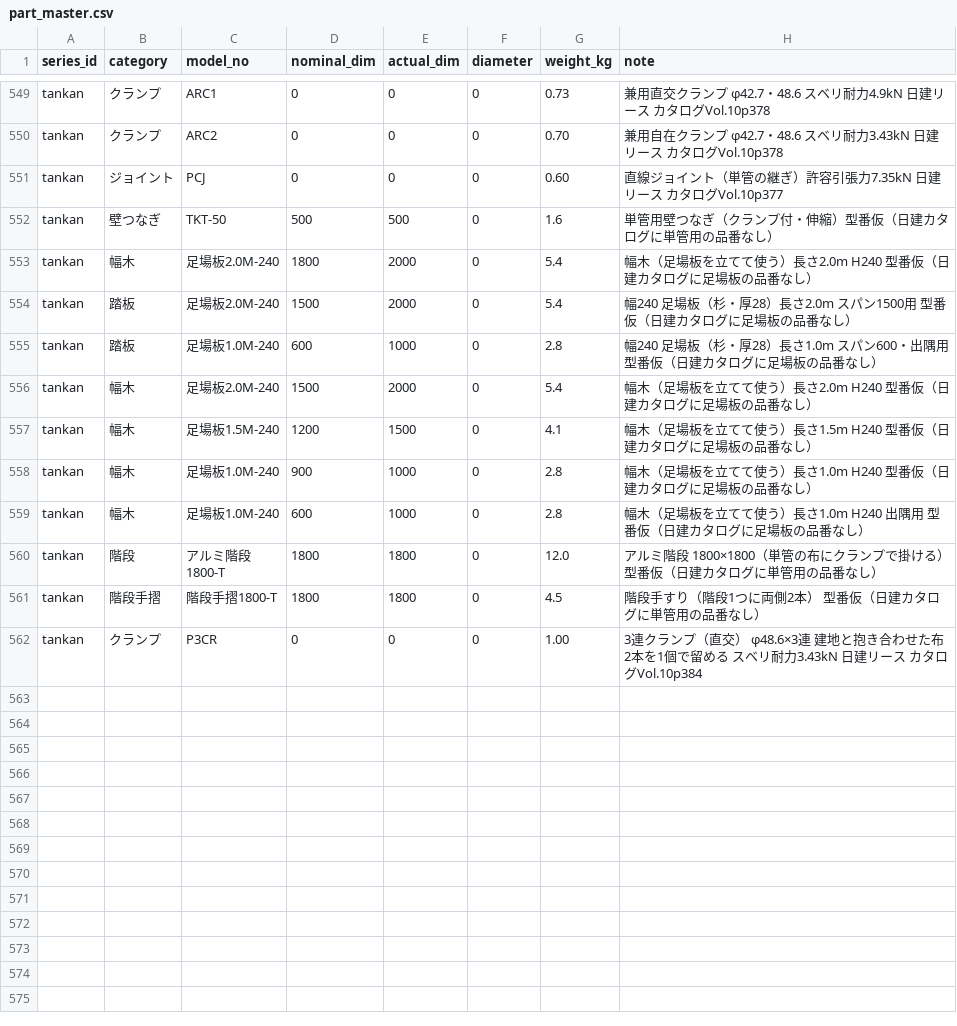
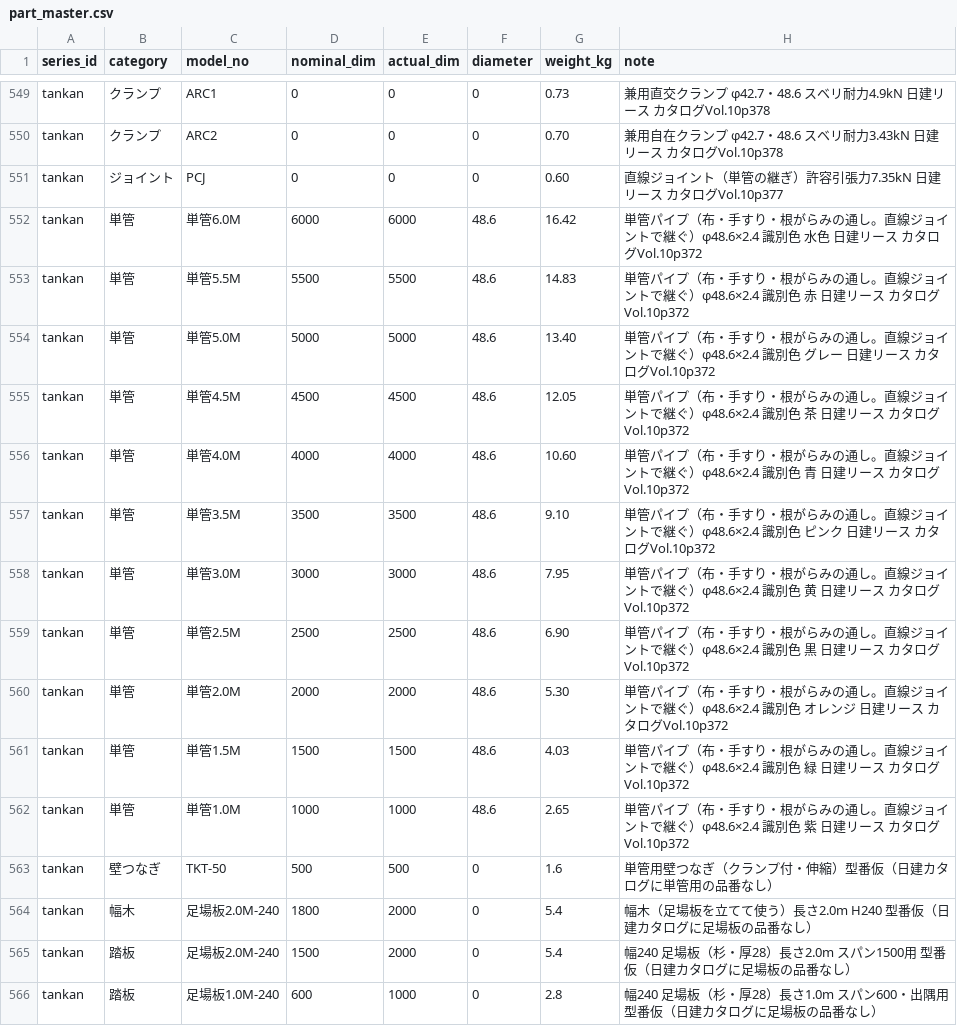
Before and after one commit to takazo0102-max/gyosha-shiji, a CSV file: ashiba/data/part_master.csv, drawn as a sheet; only a part is shown, gaps mark what is left out; the shorter side is filled out with more unchanged rows.

```diff
--- a/ashiba/data/part_master.csv
+++ b/ashiba/data/part_master.csv
@@ -551,2 +551,13 @@ tankan,クランプ,ARC2,0,0,0,0.70,兼用自在クランプ φ42.7・48.6 ス
 tankan,ジョイント,PCJ,0,0,0,0.60,直線ジョイント（単管の継ぎ）許容引張力7.35kN 日建リース カタログVol.10p377
+tankan,単管,単管6.0M,6000,6000,48.6,16.42,単管パイプ（布・手すり・根がらみの通し。直線ジョイントで継ぐ）φ48.6×2.4 識別色 水色 日建リース カタログVol.10p372
+tankan,単管,単管5.5M,5500,5500,48.6,14.83,単管パイプ（布・手すり・根がらみの通し。直線ジョイントで継ぐ）φ48.6×2.4 識別色 赤 日建リース カタログVol.10p372
+tankan,単管,単管5.0M,5000,5000,48.6,13.40,単管パイプ（布・手すり・根がらみの通し。直線ジョイントで継ぐ）φ48.6×2.4 識別色 グレー 日建リース カタログVol.10p372
+tankan,単管,単管4.5M,4500,4500,48.6,12.05,単管パイプ（布・手すり・根がらみの通し。直線ジョイントで継ぐ）φ48.6×2.4 識別色 茶 日建リース カタログVol.10p372
+tankan,単管,単管4.0M,4000,4000,48.6,10.60,単管パイプ（布・手すり・根がらみの通し。直線ジョイントで継ぐ）φ48.6×2.4 識別色 青 日建リース カタログVol.10p372
+tankan,単管,単管3.5M,3500,3500,48.6,9.10,単管パイプ（布・手すり・根がらみの通し。直線ジョイントで継ぐ）φ48.6×2.4 識別色 ピンク 日建リース カタログVol.10p372
+tankan,単管,単管3.0M,3000,3000,48.6,7.95,単管パイプ（布・手すり・根がらみの通し。直線ジョイントで継ぐ）φ48.6×2.4 識別色 黄 日建リース カタログVol.10p372
+tankan,単管,単管2.5M,2500,2500,48.6,6.90,単管パイプ（布・手すり・根がらみの通し。直線ジョイントで継ぐ）φ48.6×2.4 識別色 黒 日建リース カタログVol.10p372
+tankan,単管,単管2.0M,2000,2000,48.6,5.30,単管パイプ（布・手すり・根がらみの通し。直線ジョイントで継ぐ）φ48.6×2.4 識別色 オレンジ 日建リース カタログVol.10p372
+tankan,単管,単管1.5M,1500,1500,48.6,4.03,単管パイプ（布・手すり・根がらみの通し。直線ジョイントで継ぐ）φ48.6×2.4 識別色 緑 日建リース カタログVol.10p372
+tankan,単管,単管1.0M,1000,1000,48.6,2.65,単管パイプ（布・手すり・根がらみの通し。直線ジョイントで継ぐ）φ48.6×2.4 識別色 紫 日建リース カタログVol.10p372
 tankan,壁つなぎ,TKT-50,500,500,0,1.6,単管用壁つなぎ（クランプ付・伸縮）型番仮（日建カタログに単管用の品番なし）
```
Also changed, not shown: 13 other files.
